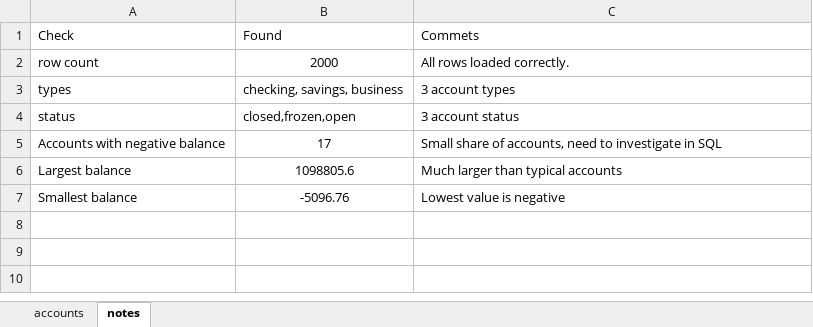
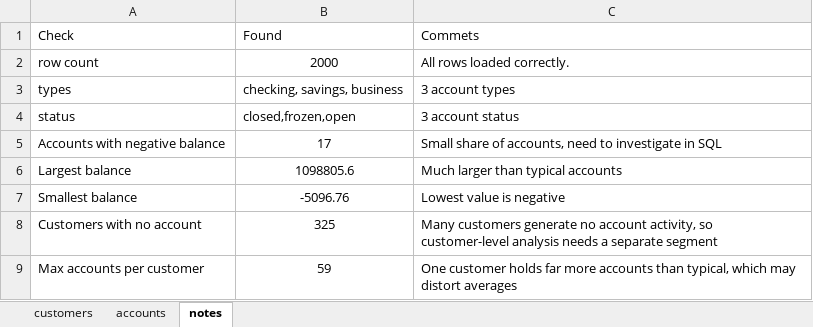
Before and after one commit to xalidmmov/bank-portfolio-analysis, an Excel workbook: excel/01_overview.xlsx, sheet notes, drawn as a sheet; values as stored, in another font and other column widths than the file's, no borders; table styles not drawn; the diff names each change by its address in the sheet, - before the commit and + after, or states it on an @@ line.

Commit message:
add: customers sheet with account count checks

```diff
--- a/excel/01_overview.xlsx (sheet notes)
+++ b/excel/01_overview.xlsx (sheet notes)
+sheet tab: customers
+row 8: Customers with no account | 325 | Many customers generate no account activity, so customer-level analysis needs a separate segment
+row 9: Max accounts per customer | 59 | One customer holds far more accounts than typical, which may distort averages
```
